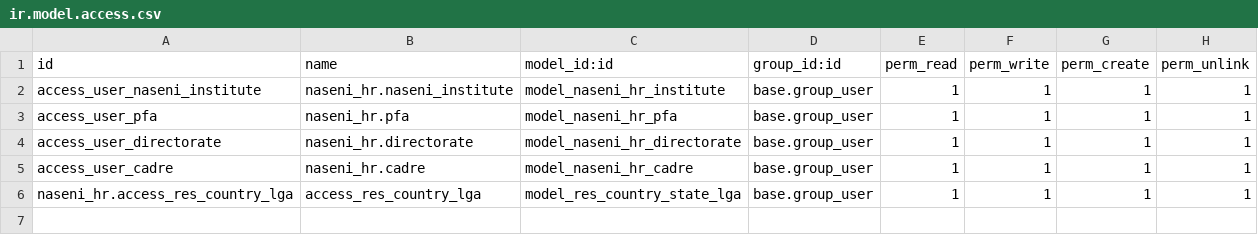
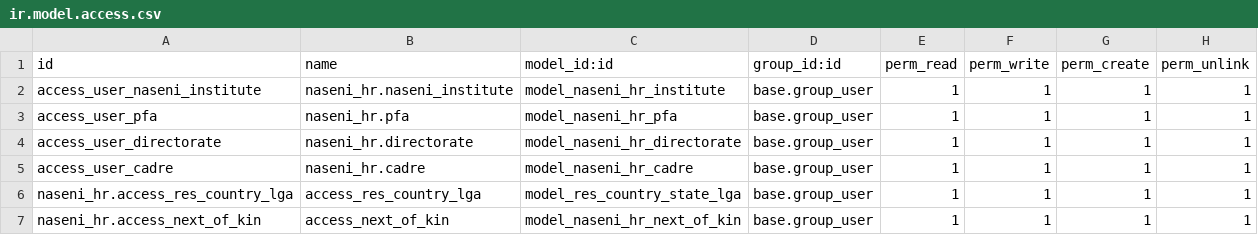
Before and after one commit to ola4eva/nas, a CSV file: naseni_hr/security/ir.model.access.csv, drawn as a sheet; the diff names each change by its address in the sheet, - before the commit and + after, or states it on an @@ line.

Commit message:
Add next of kin

```diff
--- a/naseni_hr/security/ir.model.access.csv
+++ b/naseni_hr/security/ir.model.access.csv
+row 7: naseni_hr.access_next_of_kin | access_next_of_kin | model_naseni_hr_next_of_kin | base.group_user | 1 | 1 | 1 | 1
```
Also changed, not shown: 5 other files.
